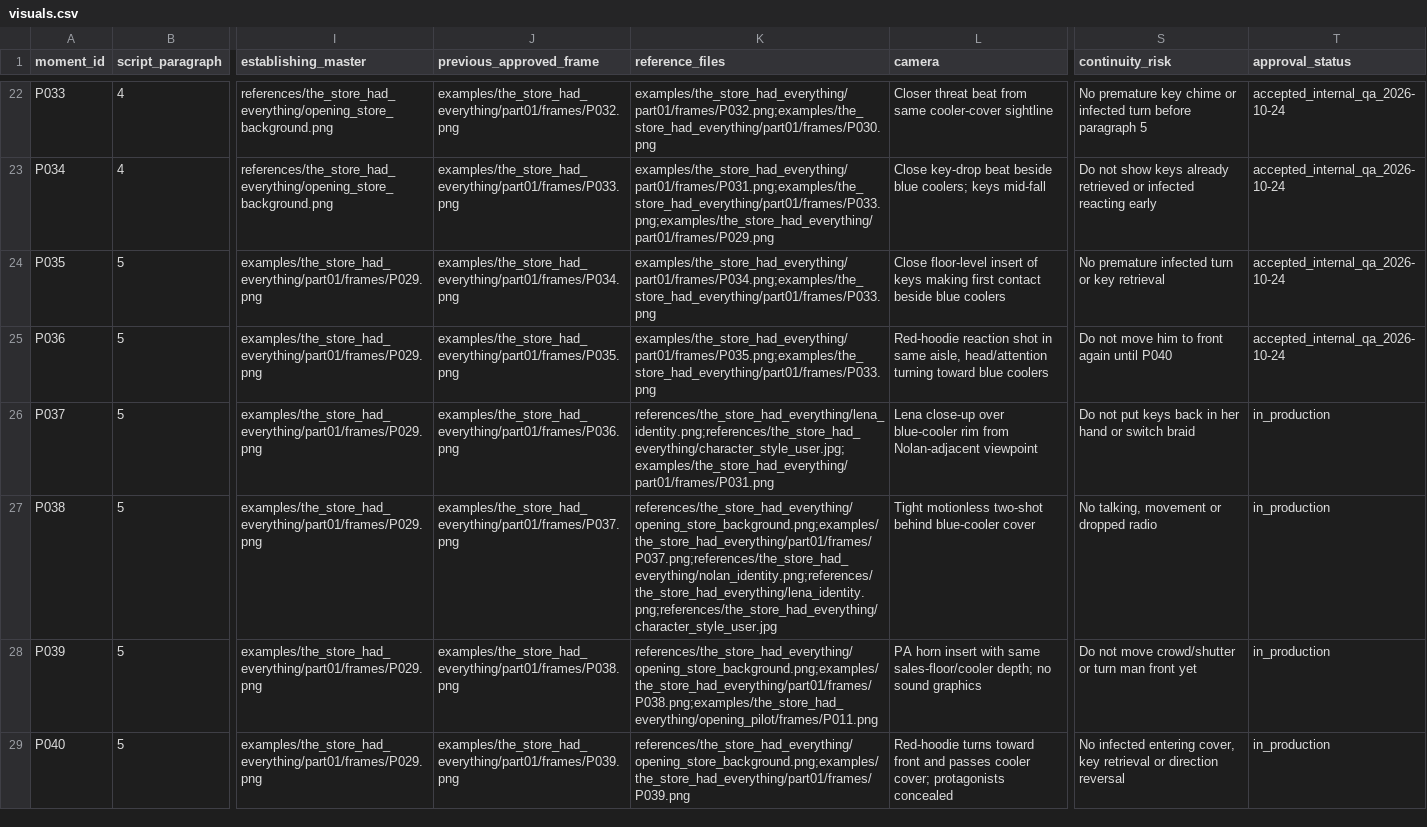
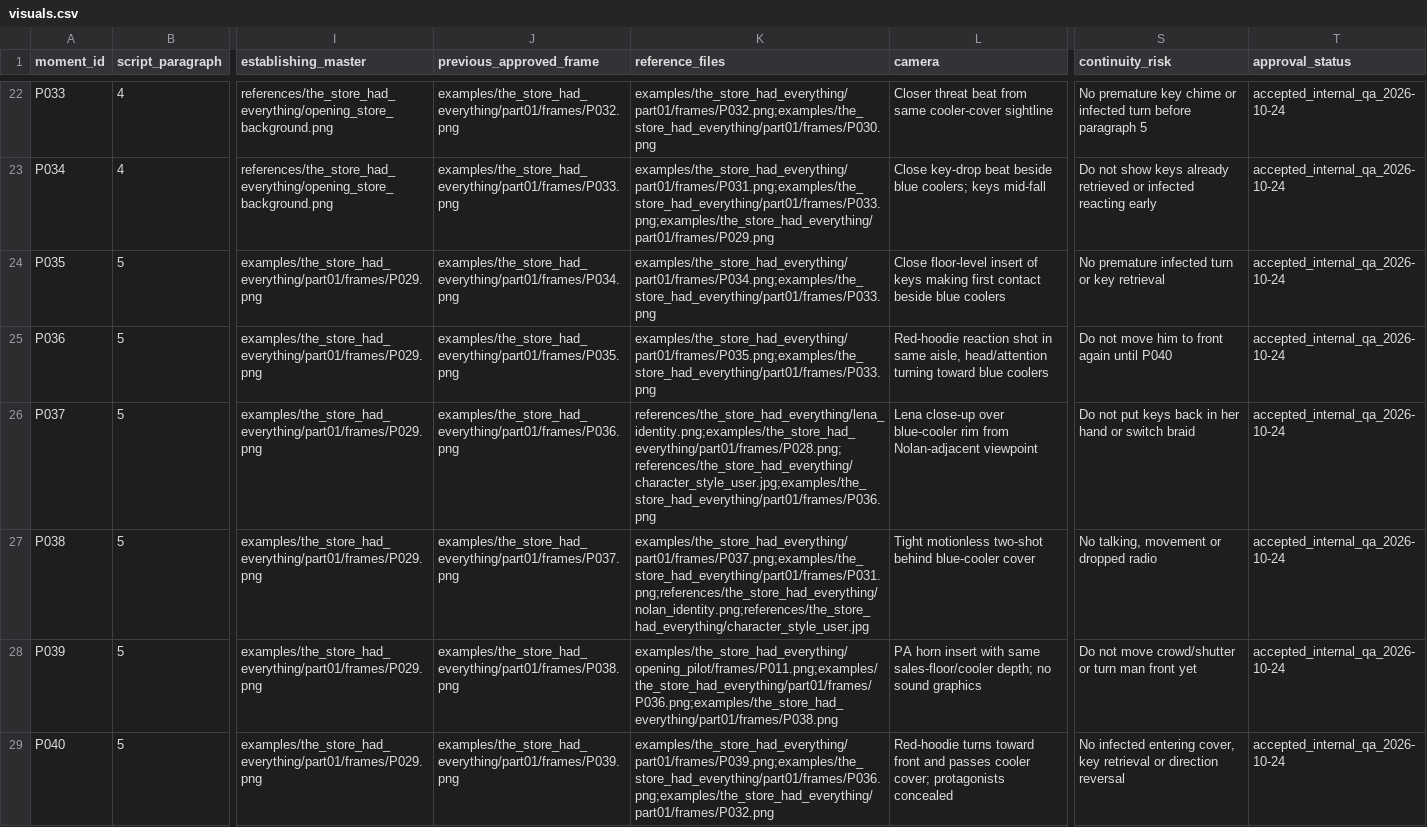
Before and after one commit to AsuraXP/Survival, a CSV file: examples/the_store_had_everything/part01/visuals.csv, drawn as a sheet; only a part is shown, gaps mark what is left out; the diff names each change by its address in the sheet, - before the commit and + after, or states it on an @@ line.

Commit message:
Finish cooler stillness and sale distraction
Co-authored-by: arena-agent <297053741+arena-agent@users.noreply.github.com>

```diff
--- a/examples/the_store_had_everything/part01/visuals.csv
+++ b/examples/the_store_had_everything/part01/visuals.csv
-K26 (reference_files): references/the_store_had_everything/lena_identity.png;references/the_store_had_everything/character_style_user.jpg;examples/the_store_had_everything/part01/frames/P031.png
+K26 (reference_files): references/the_store_had_everything/lena_identity.png;examples/the_store_had_everything/part01/frames/P028.png;references/the_store_had_everything/character_style_user.jpg;examples/the_store_had_everything/part01/frames/P036.png
-T26:T29 (approval_status): in_production
+T26:T29 (approval_status): accepted_internal_qa_2026-10-24
-K27 (reference_files): references/the_store_had_everything/opening_store_background.png;examples/the_store_had_everything/part01/frames/P037.png;references/the_store_had_everything/nolan_identity.png;references/the_store_had_everything/lena_identity.png;references/the_store_had_everything/character_style_user.jpg
+K27 (reference_files): examples/the_store_had_everything/part01/frames/P037.png;examples/the_store_had_everything/part01/frames/P031.png;references/the_store_had_everything/nolan_identity.png;references/the_store_had_everything/character_style_user.jpg
-K28 (reference_files): references/the_store_had_everything/opening_store_background.png;examples/the_store_had_everything/part01/frames/P038.png;examples/the_store_had_everything/opening_pilot/frames/P011.png
+K28 (reference_files): examples/the_store_had_everything/opening_pilot/frames/P011.png;examples/the_store_had_everything/part01/frames/P036.png;examples/the_store_had_everything/part01/frames/P038.png
-K29 (reference_files): references/the_store_had_everything/opening_store_background.png;examples/the_store_had_everything/part01/frames/P039.png
+K29 (reference_files): examples/the_store_had_everything/part01/frames/P039.png;examples/the_store_had_everything/part01/frames/P036.png;examples/the_store_had_everything/part01/frames/P032.png
```
Also changed, not shown: 6 other files.
